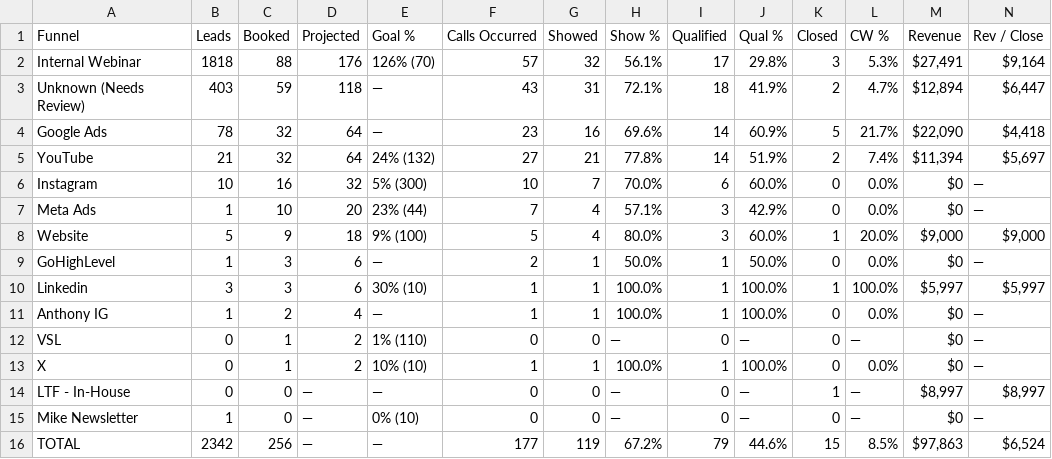
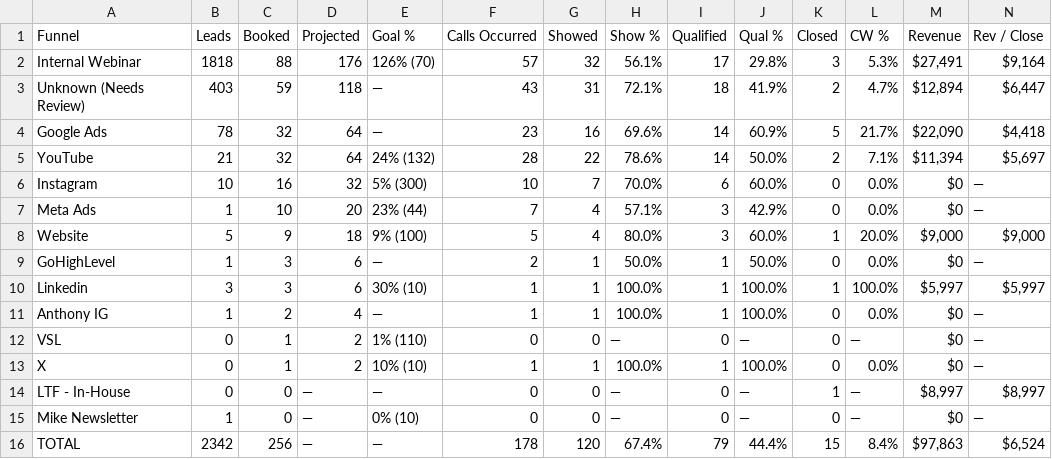
Before and after one commit to AIMS-Product/mtd-funnel-dashboard, a CSV file: v2/reports/funnel-2026-11.csv, drawn as a sheet.

```diff
--- a/v2/reports/funnel-2026-11.csv
+++ b/v2/reports/funnel-2026-11.csv
@@ -4,3 +4,3 @@ Unknown (Needs Review),403,59,118,—,43,31,72.1%,18,41.9%,2,4.7%,"$12,894","$6,
 Google Ads,78,32,64,—,23,16,69.6%,14,60.9%,5,21.7%,"$22,090","$4,418"
-YouTube,21,32,64,24% (132),27,21,77.8%,14,51.9%,2,7.4%,"$11,394","$5,697"
+YouTube,21,32,64,24% (132),28,22,78.6%,14,50.0%,2,7.1%,"$11,394","$5,697"
 Instagram,10,16,32,5% (300),10,7,70.0%,6,60.0%,0,0.0%,$0,—
@@ -15,2 +15,2 @@ LTF - In-House,0,0,—,—,0,0,—,0,—,1,—,"$8,997","$8,997"
 Mike Newsletter,1,0,—,0% (10),0,0,—,0,—,0,—,$0,—
-TOTAL,2342,256,—,—,177,119,67.2%,79,44.6%,15,8.5%,"$97,863","$6,524"
+TOTAL,2342,256,—,—,178,120,67.4%,79,44.4%,15,8.4%,"$97,863","$6,524"
```
Also changed, not shown: v2/reports/funnel-week-2026-11-09.csv, v2/reports/setters-2026-11.csv, 10 other files.
